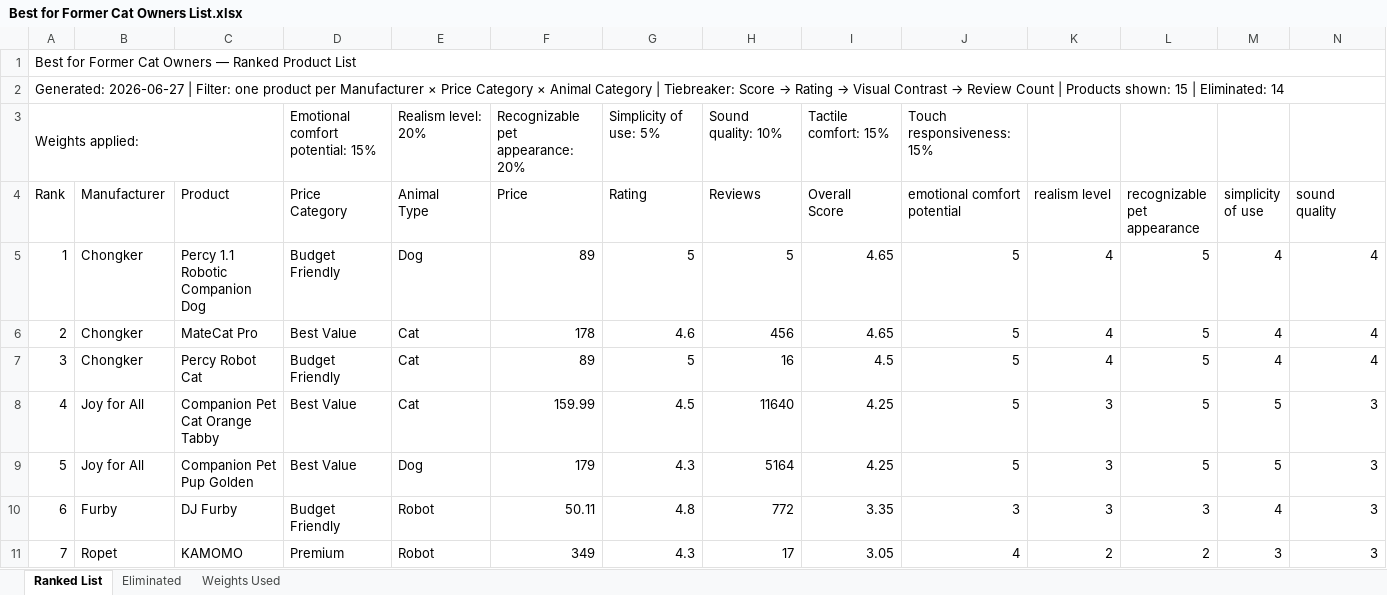
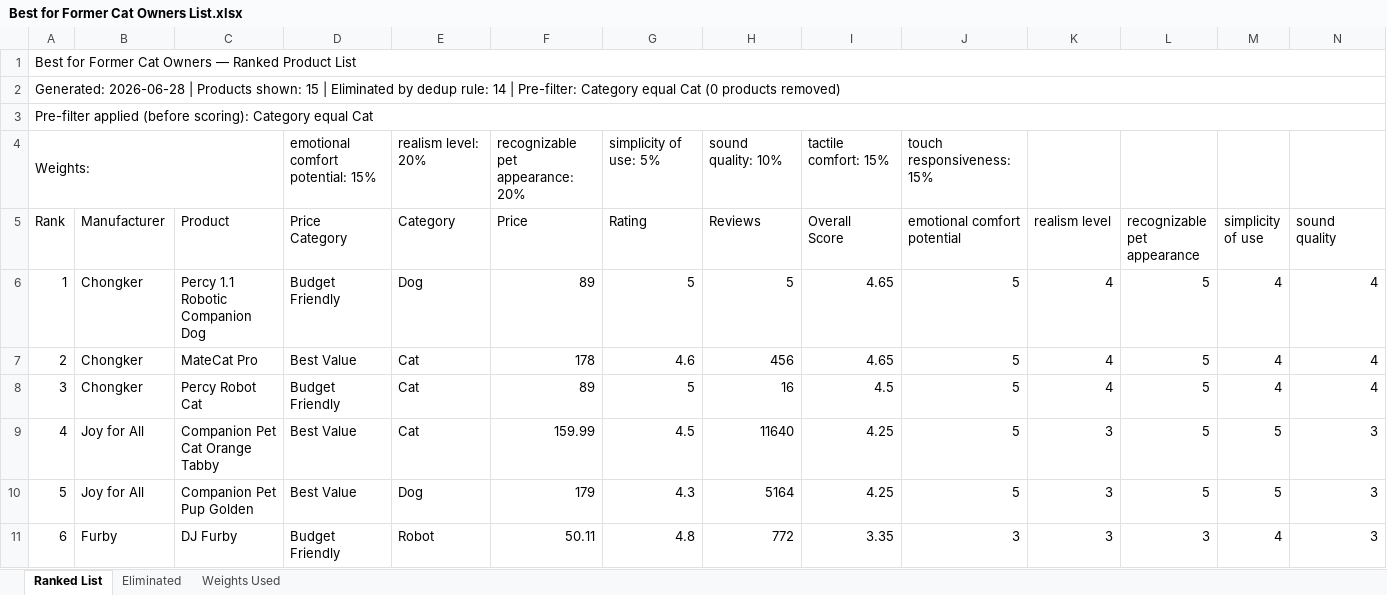
Before and after one commit to timsthomasson-cpu/Interactive-Pet-Marketplace, an Excel workbook: Documentation/Best For Lists/Best for Former Cat Owners List.xlsx, sheet Ranked List, drawn as a sheet; only a part is shown; the shorter side is filled out with more unchanged rows; values as stored, in another font and other column widths than the file's, no cell formats; removed rows and columns are numbered as before the commit, all else as after; rows hold the shown columns only; ↵ is a line break in a cell; the diff names each change by its address in the sheet, - before the commit and + after, or states it on an @@ line.

```diff
--- a/Documentation/Best For Lists/Best for Former Cat Owners List.xlsx (sheet Ranked List)
+++ b/Documentation/Best For Lists/Best for Former Cat Owners List.xlsx (sheet Ranked List)
-A1:O1 merged
+A1:Q1 merged
@@ column A (Rank) renumbered between rows 2 and 4 @@
-A2:O2 merged
+A2:Q2 merged
+row 3: Pre-filter applied (before scoring): Category equal Cat
-D4 (Price Category): Emotional comfort potential: 15%
+D4 (Price Category): emotional comfort potential: 15%
-E4 (Category): Realism level: 20%
+E4 (Category): realism level: 20%
-F4 (Price): Recognizable pet appearance: 20%
+F4 (Price): recognizable pet appearance: 20%
-G4 (Rating): Simplicity of use: 5%
+G4 (Rating): simplicity of use: 5%
-H4 (Reviews): Sound quality: 10%
+H4 (Reviews): sound quality: 10%
-I4 (Overall Score): Tactile comfort: 15%
+I4 (Overall Score): tactile comfort: 15%
-J4 (emotional comfort potential): Touch responsiveness: 15%
+J4 (emotional comfort potential): touch responsiveness: 15%
-E5: Animal ↵ Type
+E5: Category
```
Also changed, not shown: sheet Eliminated, sheet Weights Used, cell formats, Documentation/Best For Lists/Best Budget Friendly Pets List.xlsx, Documentation/Best For Lists/Best for Seniors Living Alone List.xlsx, 4 other files.
